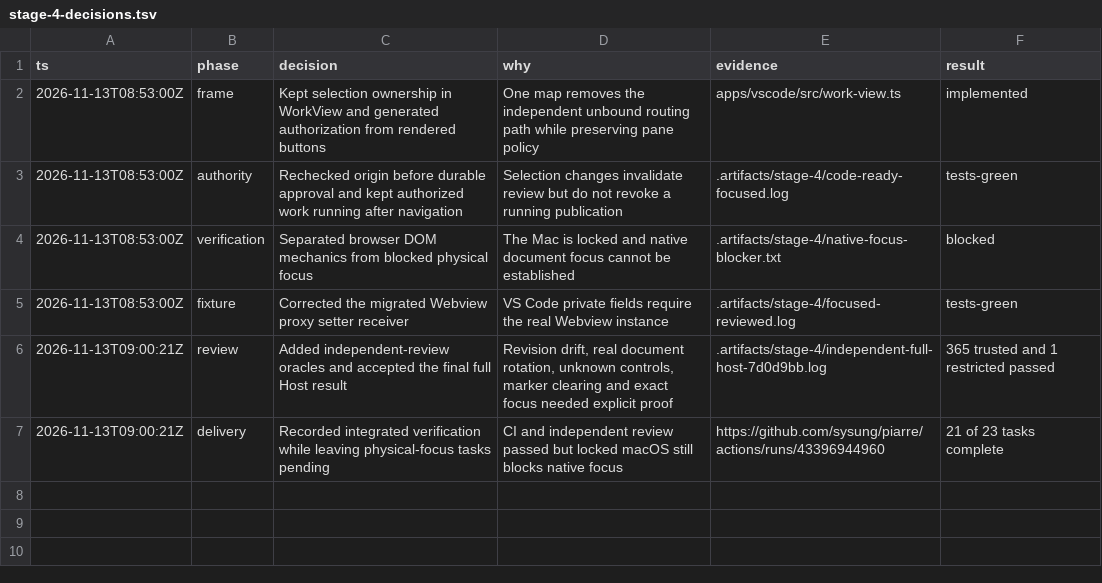
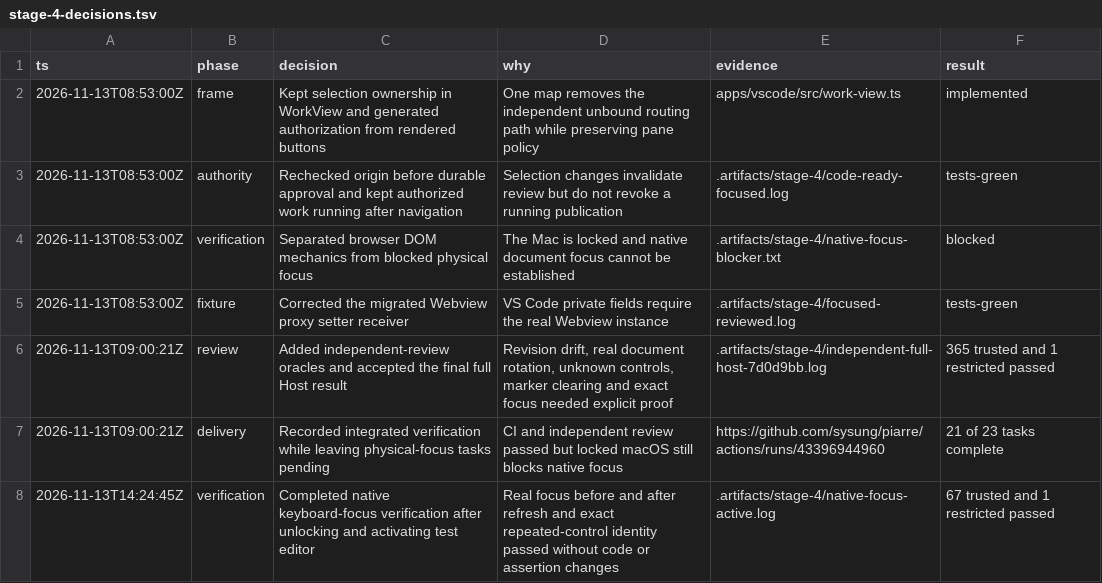
Before and after one commit to sysung/piarre, a TSV file: openspec/changes/2026-11-13-070324-simplify-project-lifecycle-and-navigation/verification/stage-4-decisions.tsv, drawn as a sheet.

Commit message:
Record passing native focus verification

```diff
--- a/openspec/changes/2026-11-13-070324-simplify-project-lifecycle-and-navigation/verification/stage-4-decisions.tsv
+++ b/openspec/changes/2026-11-13-070324-simplify-project-lifecycle-and-navigation/verification/stage-4-decisions.tsv
@@ -7 +7,2 @@ ts	phase	decision	why	evidence	result
 2026-11-13T09:00:21Z	delivery	Recorded integrated verification while leaving physical-focus tasks pending	CI and independent review passed but locked macOS still blocks native focus	https://github.com/sysung/piarre/actions/runs/43396944960	21 of 23 tasks complete
+2026-11-13T14:24:45Z	verification	Completed native keyboard-focus verification after unlocking and activating test editor	Real focus before and after refresh and exact repeated-control identity passed without code or assertion changes	.artifacts/stage-4/native-focus-active.log	67 trusted and 1 restricted passed
```
Also changed, not shown: 4 other files.
